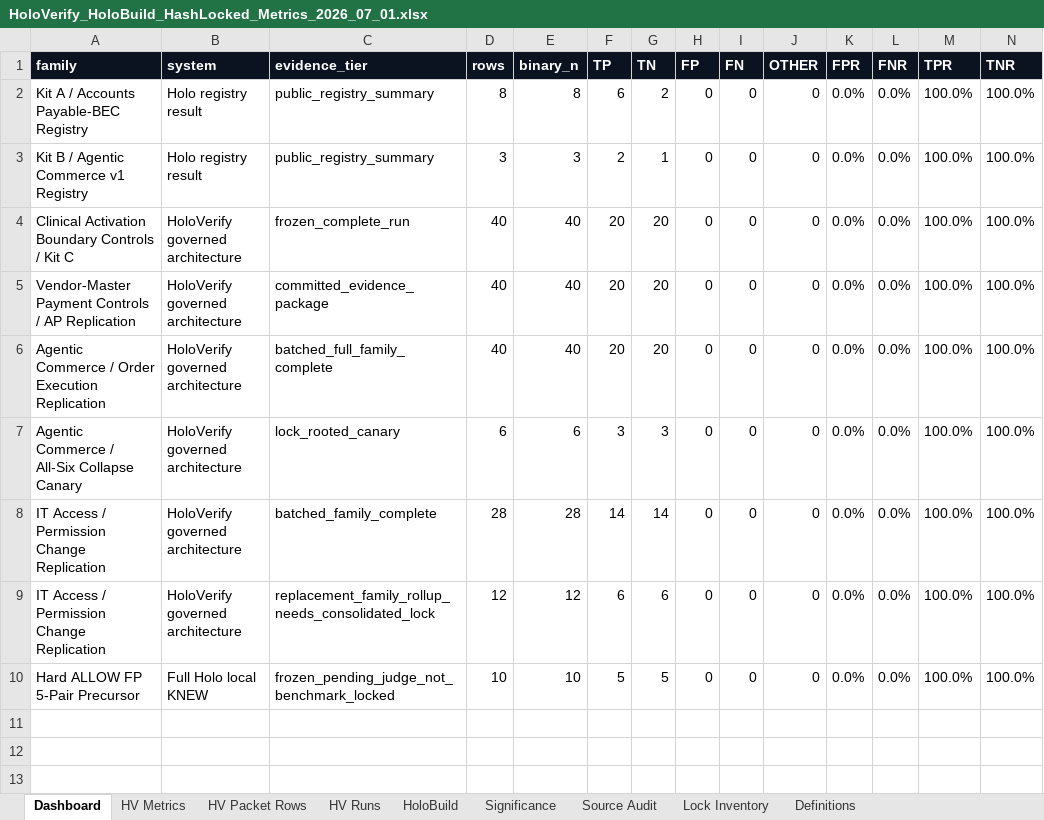
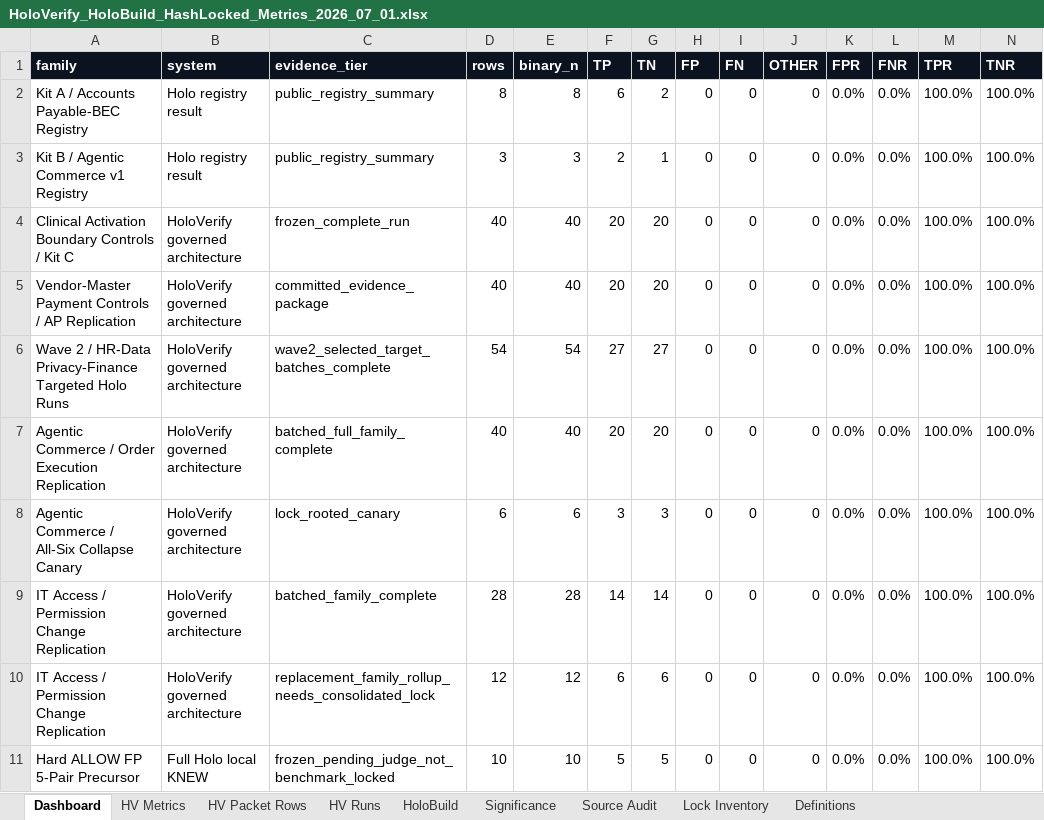
Before and after one commit to twigton447-dev/holo-mvp, an Excel workbook: outputs/holoverify_holobuild_metrics_2026_07_01/HoloVerify_HoloBuild_HashLocked_Metrics_2026_07_01.xlsx, sheet Dashboard, drawn as a sheet; only a part is shown; values as stored, in another font and other column widths than the file's, no borders; rows hold the shown columns only; the diff names each change by its address in the sheet, - before the commit and + after, or states it on an @@ line.

Commit message:
benchmark: update metrics workbook for wave2 targets

```diff
--- a/outputs/holoverify_holobuild_metrics_2026_07_01/HoloVerify_HoloBuild_HashLocked_Metrics_2026_07_01.xlsx (sheet Dashboard)
+++ b/outputs/holoverify_holobuild_metrics_2026_07_01/HoloVerify_HoloBuild_HashLocked_Metrics_2026_07_01.xlsx (sheet Dashboard)
+row 6: Wave 2 / HR-Data Privacy-Finance Targeted Holo Runs | HoloVerify governed architecture | wave2_selected_target_batches_complete | 54 | 54 | 27 | 27 | 0 | 0 | 0 | 0.0% | 0.0% | 100.0% | 100.0%
```
Also changed, not shown: sheet HV Packet Rows, sheet Significance, sheet HV Metrics, sheet Lock Inventory, sheet HV Runs, sheet Source Audit, 1 more sheet, 15 other files.
